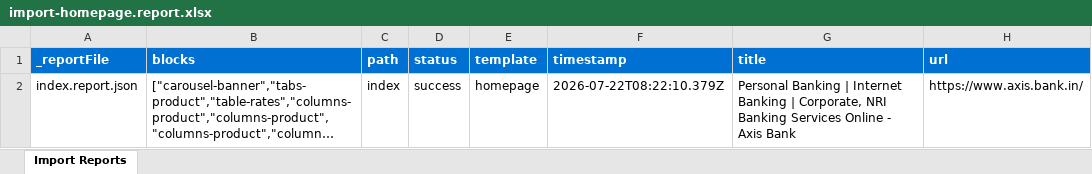
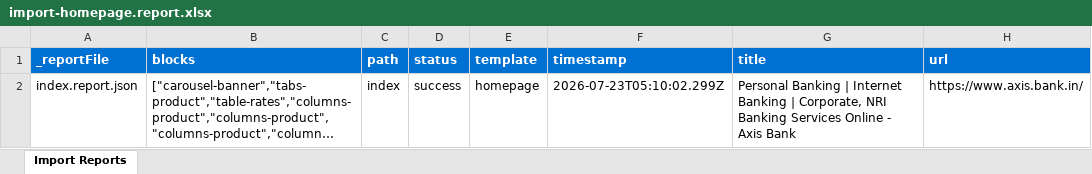
Before and after one commit to BansalJitendra/axis-bank-ue, an Excel workbook: tools/importer/reports/import-homepage.report.xlsx, sheet Import Reports, drawn as a sheet; long unchanged cells end in …; values as stored, in another font and other column widths than the file's, no borders; the diff names each change by its address in the sheet, - before the commit and + after, or states it on an @@ line.

Commit message:
Update importer
Automated migration updates generated by Experience Modernization Agent.

Changed files (2):
- tools/importer/reports/import-homepage.report.xlsx
- tools/importer/reports/index.report.json

```diff
--- a/tools/importer/reports/import-homepage.report.xlsx (sheet Import Reports)
+++ b/tools/importer/reports/import-homepage.report.xlsx (sheet Import Reports)
-F2 (timestamp): 2026-07-22T08:22:10.379Z
+F2 (timestamp): 2026-07-23T05:10:02.299Z
```
Also changed, not shown: 1 other file.
